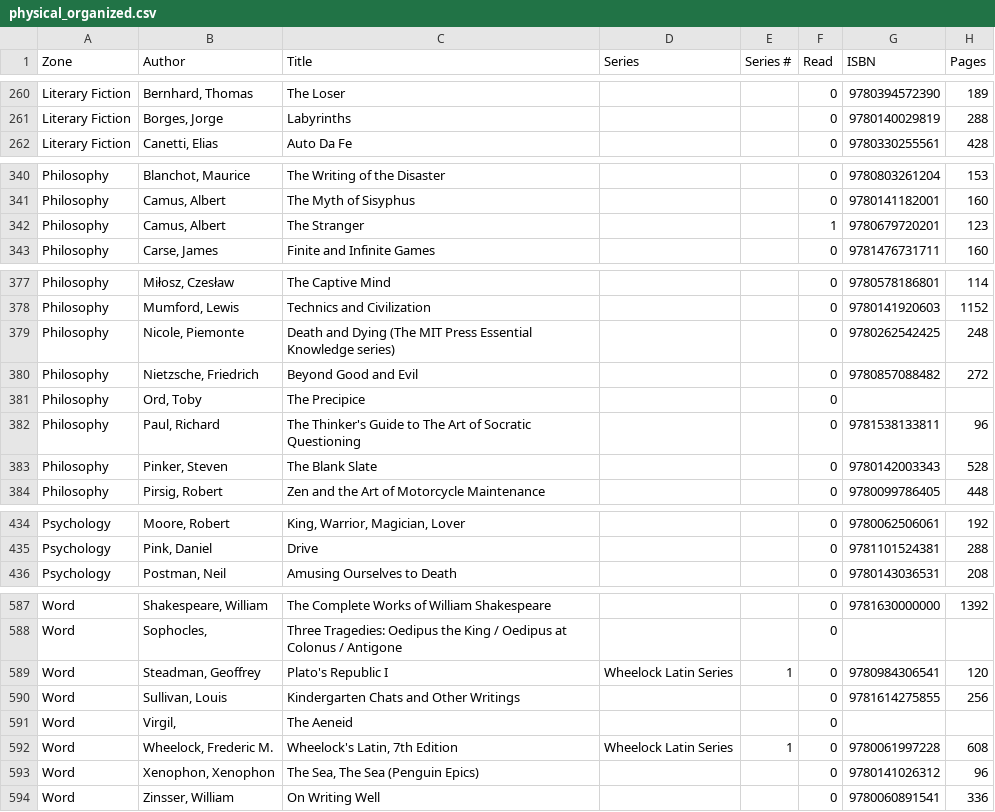
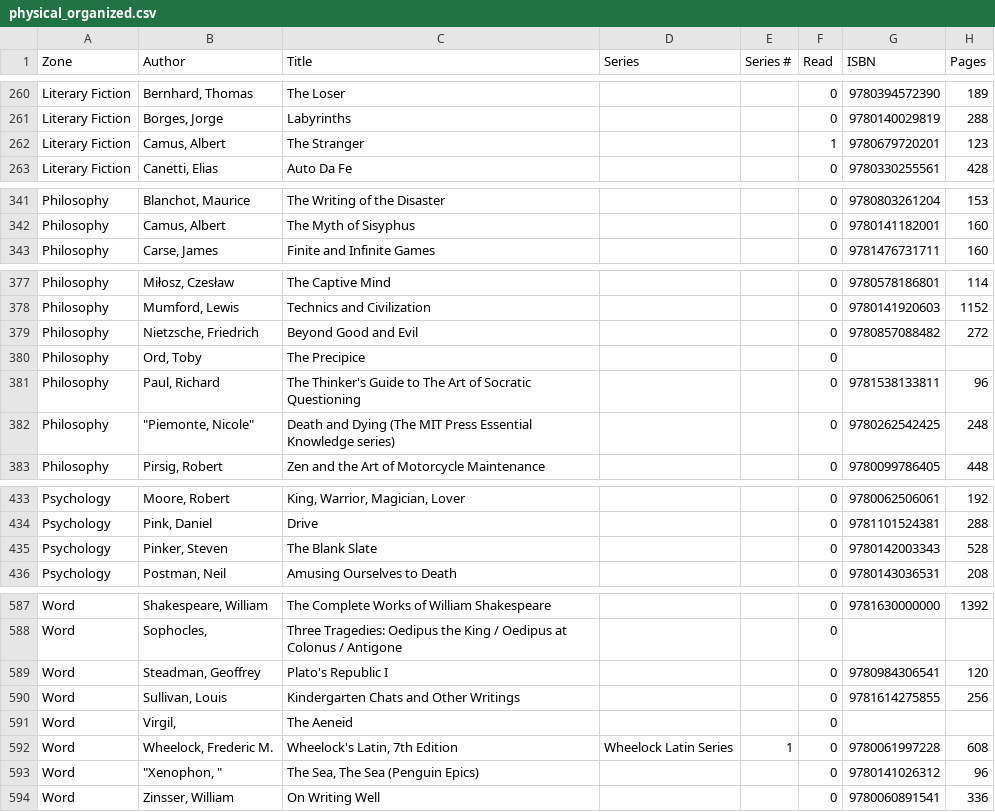
Before and after one commit to forkwright/aletheia, a CSV file: theke/_reference/library/physical_organized.csv, drawn as a sheet; only a part is shown, gaps mark what is left out; the diff covers the shown part only.

Commit message:
syn: philosophy + word zone QA — 2 reclassifications, 5 data fixes
Camus Stranger→Literary Fiction (novel), Pinker Blank Slate→Psychology.
Author fixes: Piemonte, Poe, Xenophon. Steadman series cleared.
Getty title HTML entity fixed.

```diff
--- a/theke/_reference/library/physical_organized.csv
+++ b/theke/_reference/library/physical_organized.csv
@@ -261,2 +261,3 @@ Literary Fiction,"Bernhard, Thomas",The Loser,,,0,9780394572390,189
 Literary Fiction,"Borges, Jorge",Labyrinths,,,0,9780140029819,288
+Literary Fiction,"Camus, Albert",The Stranger,,,1,9780679720201,123
 Literary Fiction,"Canetti, Elias",Auto Da Fe,,,0,9780330255561,428
@@ -341,3 +342,2 @@ Philosophy,"Blanchot, Maurice",The Writing of the Disaster,,,0,9780803261204,153
 Philosophy,"Camus, Albert",The Myth of Sisyphus,,,0,9780141182001,160
-Philosophy,"Camus, Albert",The Stranger,,,1,9780679720201,123
 Philosophy,"Carse, James",Finite and Infinite Games,,,0,9781476731711,160
@@ -378,3 +378,2 @@ Philosophy,"Miłosz, Czesław",The Captive Mind,,,0,9780578186801,114
 Philosophy,"Mumford, Lewis",Technics and Civilization,,,0,9780141920603,1152
-Philosophy,"Nicole, Piemonte",Death and Dying (The MIT Press Essential Knowledge series),,,0,9780262542425,248
 Philosophy,"Nietzsche, Friedrich",Beyond Good and Evil,,,0,9780857088482,272
@@ -382,3 +381,3 @@ Philosophy,"Ord, Toby",The Precipice,,,0,,
 Philosophy,"Paul, Richard",The Thinker's Guide to The Art of Socratic Questioning,,,0,9781538133811,96
-Philosophy,"Pinker, Steven",The Blank Slate,,,0,9780142003343,528
+Philosophy,"""Piemonte, Nicole""",Death and Dying (The MIT Press Essential Knowledge series),,,0,9780262542425,248
 Philosophy,"Pirsig, Robert",Zen and the Art of Motorcycle Maintenance,,,0,9780099786405,448
@@ -435,2 +434,3 @@ Psychology,"Moore, Robert","King, Warrior, Magician, Lover",,,0,9780062506061,19
 Psychology,"Pink, Daniel",Drive,,,0,9781101524381,288
+Psychology,"Pinker, Steven",The Blank Slate,,,0,9780142003343,528
 Psychology,"Postman, Neil",Amusing Ourselves to Death,,,0,9780143036531,208
@@ -588,3 +588,3 @@ Word,"Shakespeare, William",The Complete Works of William Shakespeare,,,0,978163
 Word,"Sophocles,",Three Tragedies: Oedipus the King / Oedipus at Colonus / Antigone,,,0,,
-Word,"Steadman, Geoffrey",Plato's Republic I,Wheelock Latin Series,1,0,9780984306541,120
+Word,"Steadman, Geoffrey",Plato's Republic I,,,0,9780984306541,120
 Word,"Sullivan, Louis",Kindergarten Chats and Other Writings,,,0,9781614275855,256
@@ -592,3 +592,3 @@ Word,"Virgil,",The Aeneid,,,0,,
 Word,"Wheelock, Frederic M.","Wheelock's Latin, 7th Edition",Wheelock Latin Series,1,0,9780061997228,608
-Word,"Xenophon, Xenophon","The Sea, The Sea (Penguin Epics)",,,0,9780141026312,96
+Word,"""Xenophon, ""","The Sea, The Sea (Penguin Epics)",,,0,9780141026312,96
 Word,"Zinsser, William",On Writing Well,,,0,9780060891541,336
```
Also changed, not shown: 2 edited cells elsewhere in this file.
